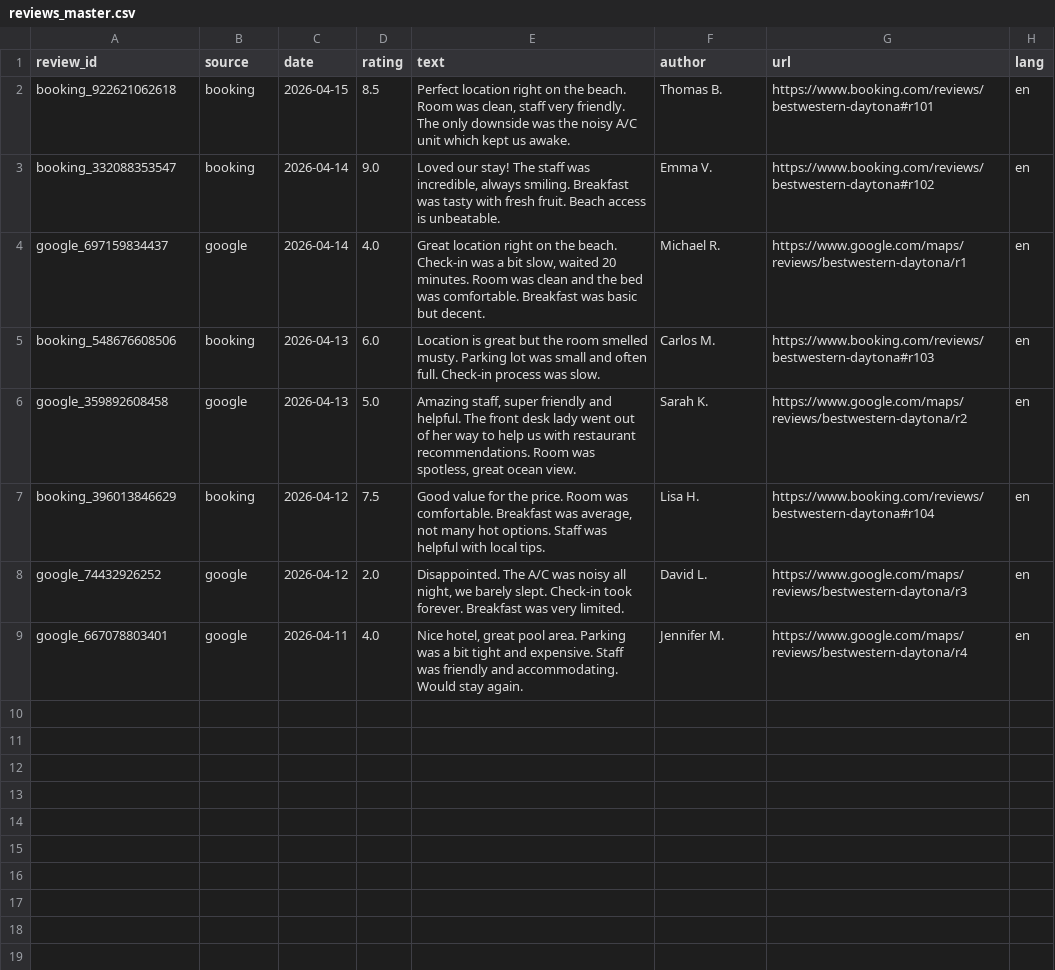
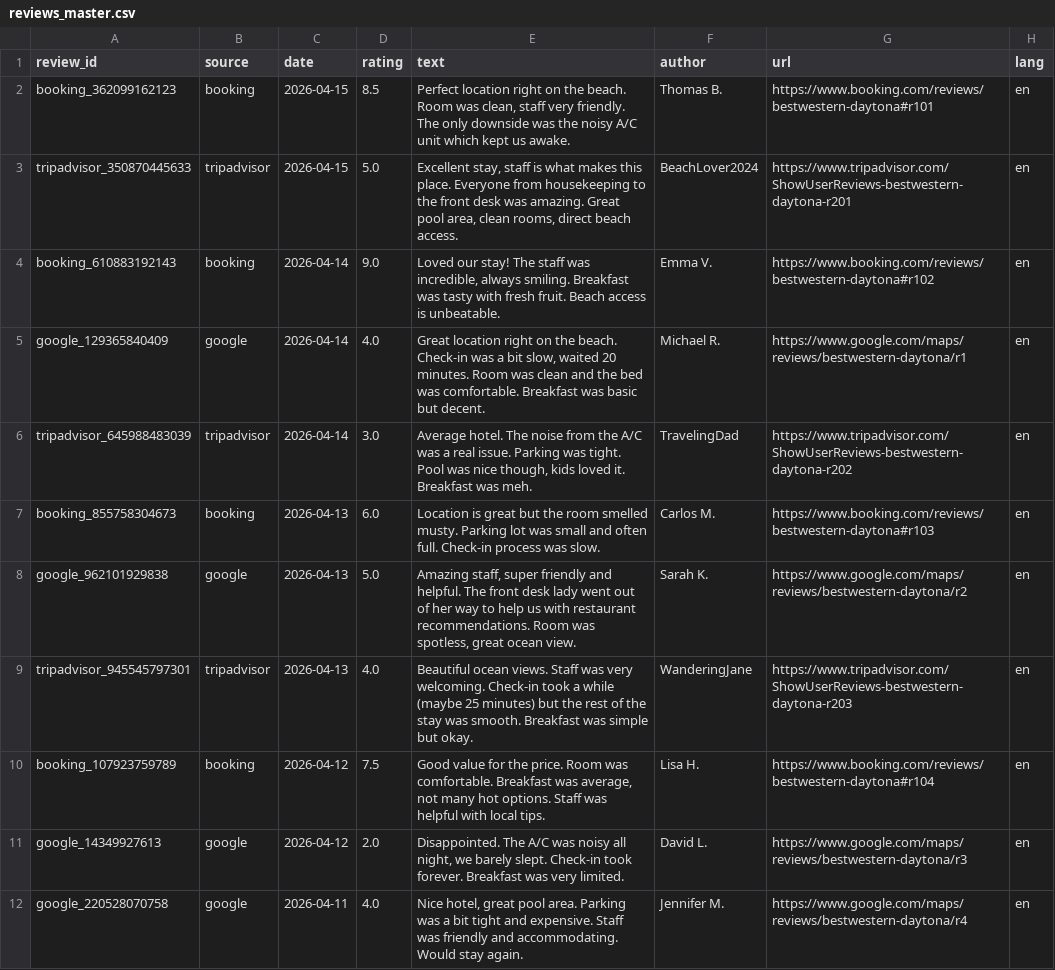
Before and after one commit to colletjules21-hue/bestwestern-daytona-reviews, a CSV file: data/processed/reviews_master.csv, drawn as a sheet.

```diff
--- a/data/processed/reviews_master.csv
+++ b/data/processed/reviews_master.csv
@@ -1,9 +1,12 @@
 review_id,source,date,rating,text,author,url,lang
-booking_922621062618,booking,2026-04-15,8.5,"Perfect location right on the beach. Room was clean, staff very friendly. The only downside was the noisy A/C unit which kept us awake.",Thomas B.,https://www.booking.com/reviews/bestwestern-daytona#r101,en
-booking_332088353547,booking,2026-04-14,9.0,"Loved our stay! The staff was incredible, always smiling. Breakfast was tasty with fresh fruit. Beach access is unbeatable.",Emma V.,https://www.booking.com/reviews/bestwestern-daytona#r102,en
-google_697159834437,google,2026-04-14,4.0,"Great location right on the beach. Check-in was a bit slow, waited 20 minutes. Room was clean and the bed was comfortable. Breakfast was basic but decent.",Michael R.,https://www.google.com/maps/reviews/bestwestern-daytona/r1,en
-booking_548676608506,booking,2026-04-13,6.0,Location is great but the room smelled musty. Parking lot was small and often full. Check-in process was slow.,Carlos M.,https://www.booking.com/reviews/bestwestern-daytona#r103,en
-google_359892608458,google,2026-04-13,5.0,"Amazing staff, super friendly and helpful. The front desk lady went out of her way to help us with restaurant recommendations. Room was spotless, great ocean view.",Sarah K.,https://www.google.com/maps/reviews/bestwestern-daytona/r2,en
-booking_396013846629,booking,2026-04-12,7.5,"Good value for the price. Room was comfortable. Breakfast was average, not many hot options. Staff was helpful with local tips.",Lisa H.,https://www.booking.com/reviews/bestwestern-daytona#r104,en
-google_74432926252,google,2026-04-12,2.0,"Disappointed. The A/C was noisy all night, we barely slept. Check-in took forever. Breakfast was very limited.",David L.,https://www.google.com/maps/reviews/bestwestern-daytona/r3,en
-google_667078803401,google,2026-04-11,4.0,"Nice hotel, great pool area. Parking was a bit tight and expensive. Staff was friendly and accommodating. Would stay again.",Jennifer M.,https://www.google.com/maps/reviews/bestwestern-daytona/r4,en
+booking_362099162123,booking,2026-04-15,8.5,"Perfect location right on the beach. Room was clean, staff very friendly. The only downside was the noisy A/C unit which kept us awake.",Thomas B.,https://www.booking.com/reviews/bestwestern-daytona#r101,en
+tripadvisor_350870445633,tripadvisor,2026-04-15,5.0,"Excellent stay, staff is what makes this place. Everyone from housekeeping to the front desk was amazing. Great pool area, clean rooms, direct beach access.",BeachLover2024,https://www.tripadvisor.com/ShowUserReviews-bestwestern-daytona-r201,en
+booking_610883192143,booking,2026-04-14,9.0,"Loved our stay! The staff was incredible, always smiling. Breakfast was tasty with fresh fruit. Beach access is unbeatable.",Emma V.,https://www.booking.com/reviews/bestwestern-daytona#r102,en
+google_129365840409,google,2026-04-14,4.0,"Great location right on the beach. Check-in was a bit slow, waited 20 minutes. Room was clean and the bed was comfortable. Breakfast was basic but decent.",Michael R.,https://www.google.com/maps/reviews/bestwestern-daytona/r1,en
+tripadvisor_645988483039,tripadvisor,2026-04-14,3.0,"Average hotel. The noise from the A/C was a real issue. Parking was tight. Pool was nice though, kids loved it. Breakfast was meh.",TravelingDad,https://www.tripadvisor.com/ShowUserReviews-bestwestern-daytona-r202,en
+booking_855758304673,booking,2026-04-13,6.0,Location is great but the room smelled musty. Parking lot was small and often full. Check-in process was slow.,Carlos M.,https://www.booking.com/reviews/bestwestern-daytona#r103,en
+google_962101929838,google,2026-04-13,5.0,"Amazing staff, super friendly and helpful. The front desk lady went out of her way to help us with restaurant recommendations. Room was spotless, great ocean view.",Sarah K.,https://www.google.com/maps/reviews/bestwestern-daytona/r2,en
+tripadvisor_945545797301,tripadvisor,2026-04-13,4.0,Beautiful ocean views. Staff was very welcoming. Check-in took a while (maybe 25 minutes) but the rest of the stay was smooth. Breakfast was simple but okay.,WanderingJane,https://www.tripadvisor.com/ShowUserReviews-bestwestern-daytona-r203,en
+booking_107923759789,booking,2026-04-12,7.5,"Good value for the price. Room was comfortable. Breakfast was average, not many hot options. Staff was helpful with local tips.",Lisa H.,https://www.booking.com/reviews/bestwestern-daytona#r104,en
+google_14349927613,google,2026-04-12,2.0,"Disappointed. The A/C was noisy all night, we barely slept. Check-in took forever. Breakfast was very limited.",David L.,https://www.google.com/maps/reviews/bestwestern-daytona/r3,en
+google_220528070758,google,2026-04-11,4.0,"Nice hotel, great pool area. Parking was a bit tight and expensive. Staff was friendly and accommodating. Would stay again.",Jennifer M.,https://www.google.com/maps/reviews/bestwestern-daytona/r4,en
```
Also changed, not shown: 2 other files.
